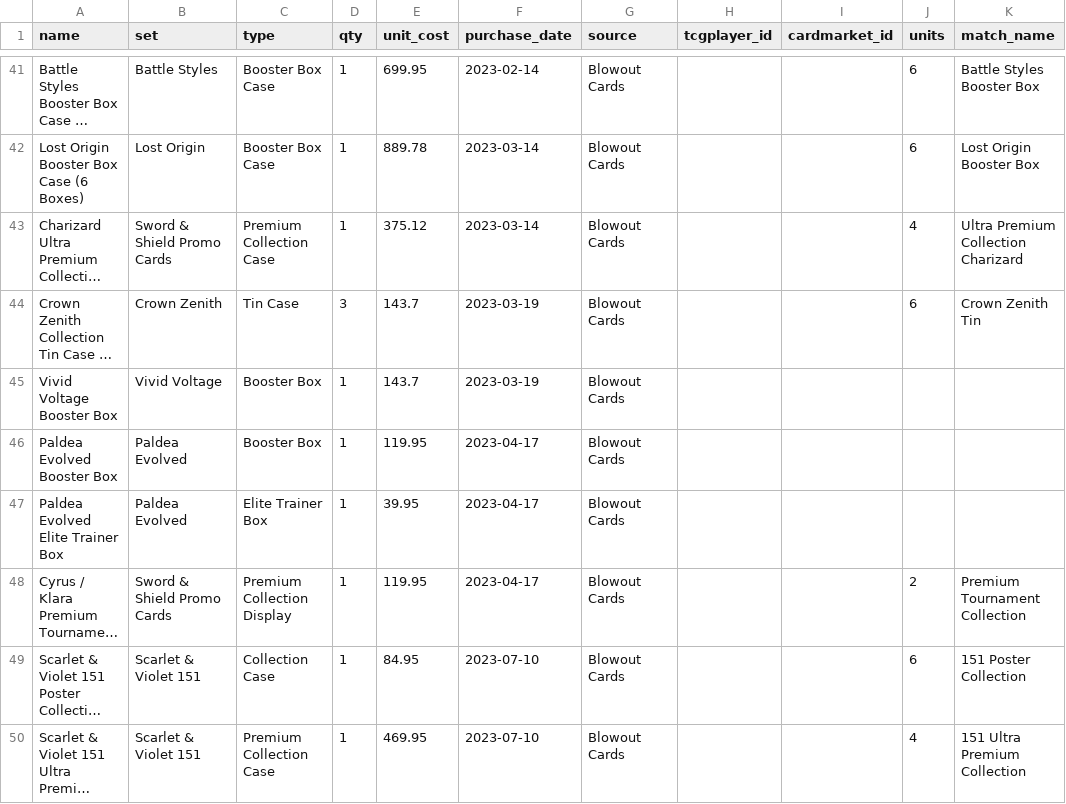
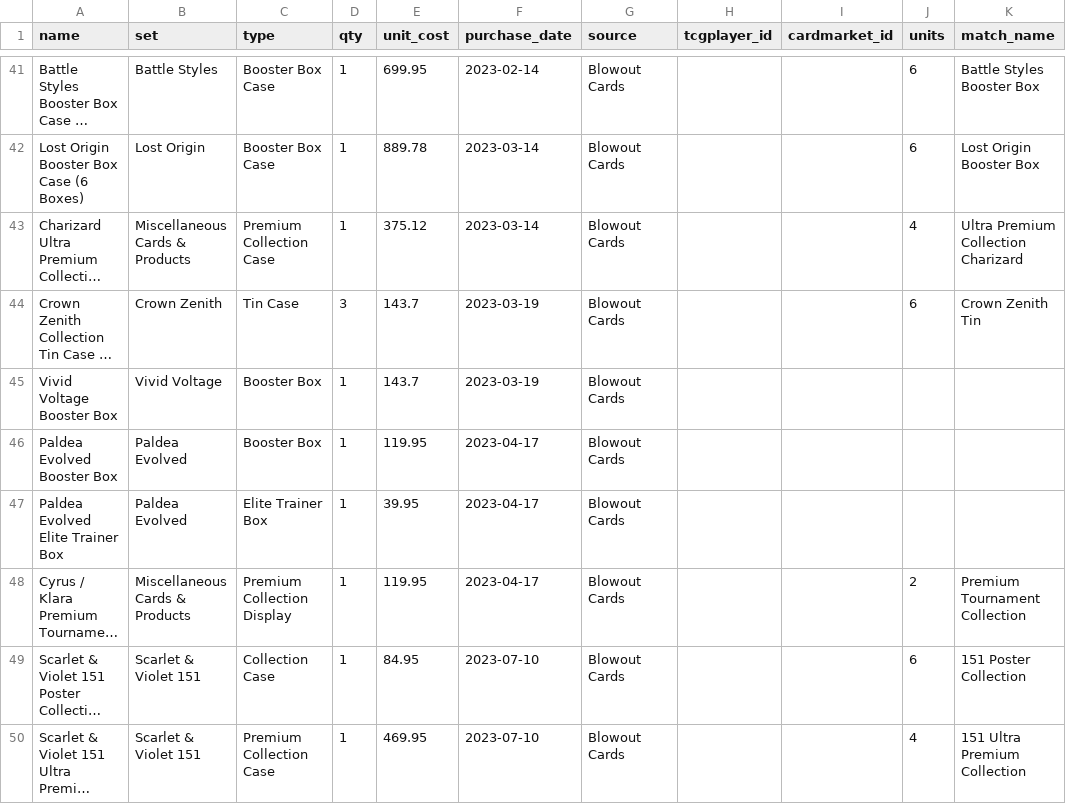
Before and after one commit to kjvande3/pokemon-collection, a CSV file: collection.csv, drawn as a sheet; only a part is shown, gaps mark what is left out; long unchanged cells end in …; the diff covers the shown part only; the diff names each change by its address in the sheet, - before the commit and + after, or states it on an @@ line.

```diff
--- a/collection.csv
+++ b/collection.csv
-B43 (set): Sword & Shield Promo Cards
+B43 (set): Miscellaneous Cards & Products
-B48 (set): Sword & Shield Promo Cards
+B48 (set): Miscellaneous Cards & Products
```
Also changed, not shown: 7 edited cells elsewhere in this file, 1 other file.
